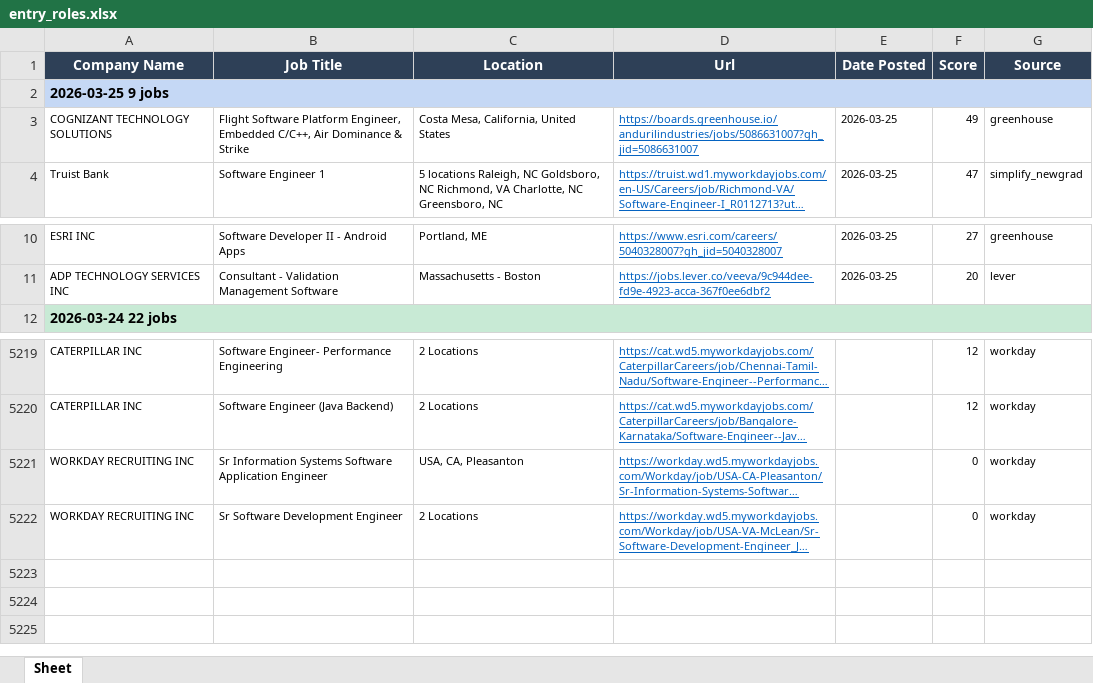
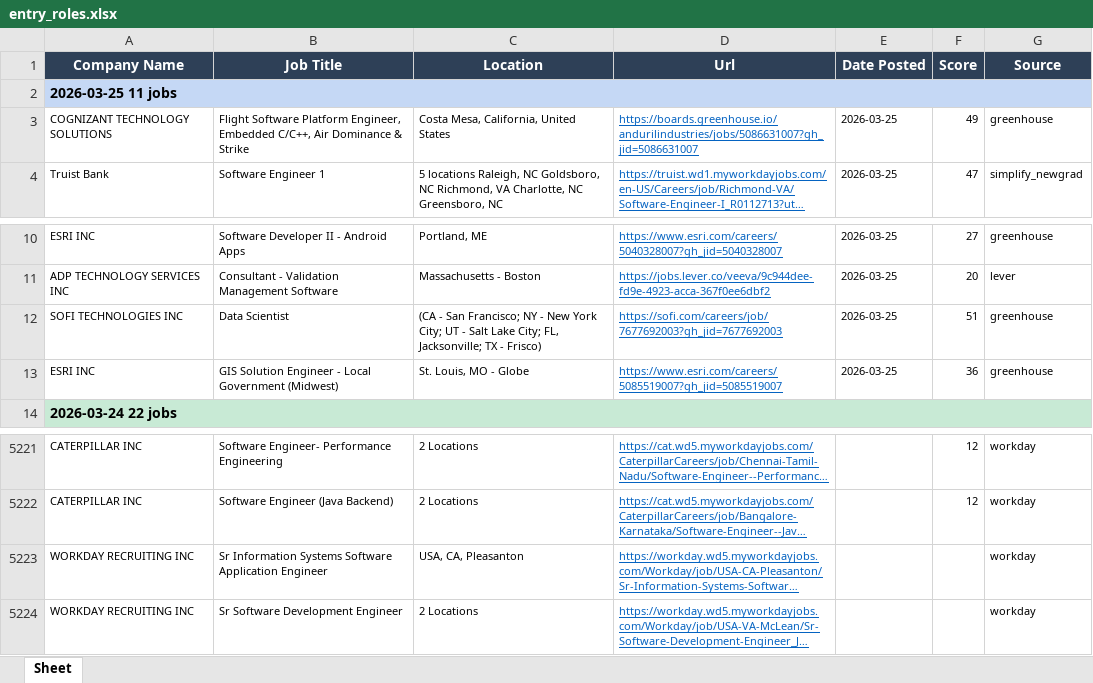
Before and after one commit to egnyani/srx-ent-role-xf, an Excel workbook: output/entry_roles.xlsx, sheet Sheet, drawn as a sheet; only a part is shown, gaps mark what is left out; long unchanged cells end in …; values as stored, in another font and other column widths than the file's, no borders; addresses are those after the commit; the diff names each change by its address in the sheet, - before the commit and + after, or states it on an @@ line.

```diff
--- a/output/entry_roles.xlsx (sheet Sheet)
+++ b/output/entry_roles.xlsx (sheet Sheet)
-A2 (Company Name): 2026-03-25 9 jobs
+A2 (Company Name): 2026-03-25 11 jobs
+row 12: SOFI TECHNOLOGIES INC | Data Scientist | (CA - San Francisco; NY - New York City; UT - Salt Lake City; FL, Jacksonville; TX - Frisco) | https://sofi.com/careers/job/7677692003?gh_jid=7677692003 | 2026-03-25 | 51 | greenhouse
+row 13: ESRI INC | GIS Solution Engineer - Local Government (Midwest) | St. Louis, MO - Globe | https://www.esri.com/careers/5085519007?gh_jid=5085519007 | 2026-03-25 | 36 | greenhouse
-F5223:F5224 (Score): 0
+F5223:F5224 (Score): (empty)
```
Also changed, not shown: 2 other files.
